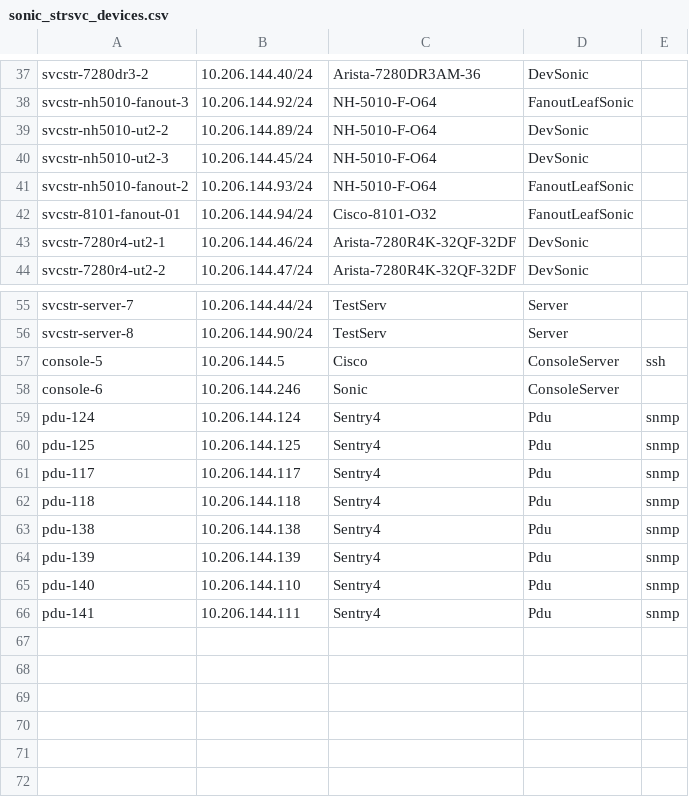
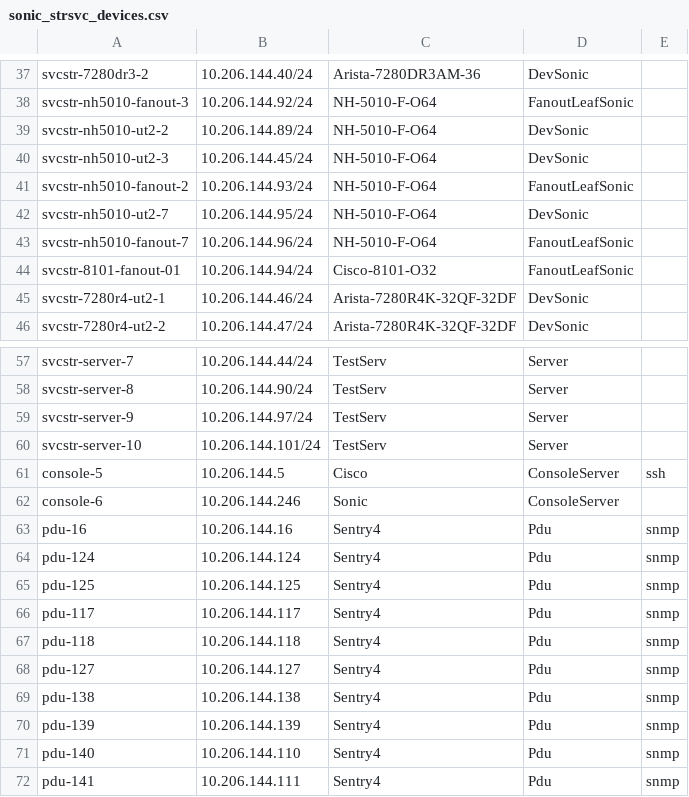
Before and after one commit to sakshamkhurana21/sonic-mgmt, a CSV file: ansible/files/sonic_strsvc_devices.csv, drawn as a sheet; only a part is shown, gaps mark what is left out.

```diff
--- a/ansible/files/sonic_strsvc_devices.csv
+++ b/ansible/files/sonic_strsvc_devices.csv
@@ -41,2 +41,4 @@ svcstr-nh5010-ut2-3,10.206.144.45/24,NH-5010-F-O64,DevSonic,
 svcstr-nh5010-fanout-2,10.206.144.93/24,NH-5010-F-O64,FanoutLeafSonic,
+svcstr-nh5010-ut2-7,10.206.144.95/24,NH-5010-F-O64,DevSonic,
+svcstr-nh5010-fanout-7,10.206.144.96/24,NH-5010-F-O64,FanoutLeafSonic,
 svcstr-8101-fanout-01,10.206.144.94/24,Cisco-8101-O32,FanoutLeafSonic,
@@ -56,4 +58,7 @@ svcstr-server-7,10.206.144.44/24,TestServ,Server,
 svcstr-server-8,10.206.144.90/24,TestServ,Server,
+svcstr-server-9,10.206.144.97/24,TestServ,Server,
+svcstr-server-10,10.206.144.101/24,TestServ,Server,
 console-5,10.206.144.5,Cisco,ConsoleServer,ssh
 console-6,10.206.144.246,Sonic,ConsoleServer,
+pdu-16,10.206.144.16,Sentry4,Pdu,snmp
 pdu-124,10.206.144.124,Sentry4,Pdu,snmp
@@ -62,2 +67,3 @@ pdu-117,10.206.144.117,Sentry4,Pdu,snmp
 pdu-118,10.206.144.118,Sentry4,Pdu,snmp
+pdu-127,10.206.144.127,Sentry4,Pdu,snmp
 pdu-138,10.206.144.138,Sentry4,Pdu,snmp
```
Also changed, not shown: ansible/files/sonic_str4_links.csv, ansible/files/sonic_str_devices.csv, 29 other files.
